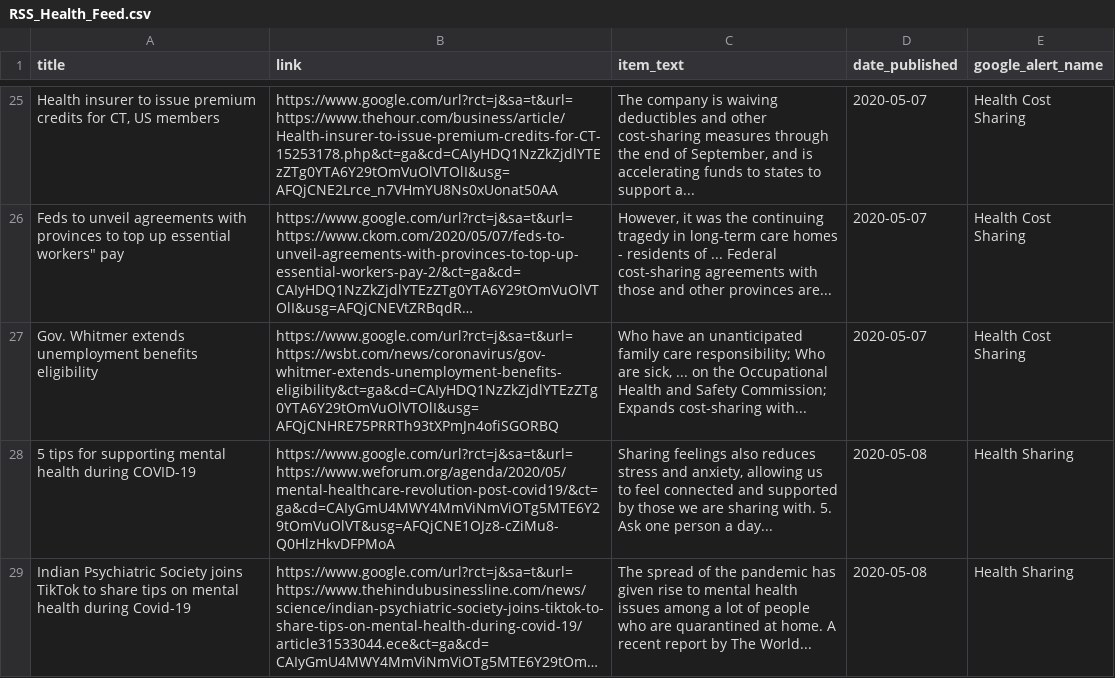
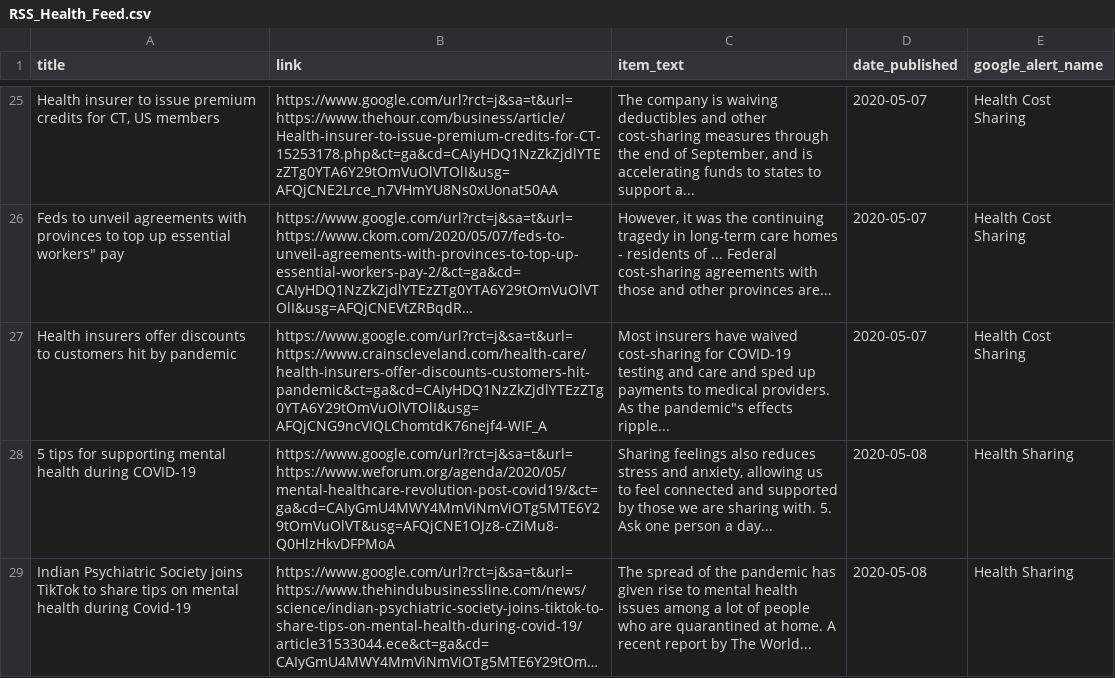
Before and after one commit to jbarton311/bb_consulting_public, a CSV file: congressional_analysis/data/RSS_Health_Feed.csv, drawn as a sheet; only a part is shown, gaps mark what is left out; long unchanged cells end in …; the diff covers the shown part only; the diff names each change by its address in the sheet, - before the commit and + after, or states it on an @@ line.

Commit message:
Adding output data for 2020-05-08

```diff
--- a/congressional_analysis/data/RSS_Health_Feed.csv
+++ b/congressional_analysis/data/RSS_Health_Feed.csv
-A27 (title): Gov. Whitmer extends unemployment benefits eligibility
+A27 (title): Health insurers offer discounts to customers hit by pandemic
-B27 (link): https://www.google.com/url?rct=j&sa=t&url=https://wsbt.com/news/coronavirus/gov-whitmer-extends-unemployment-benefits-eligibility&ct=ga&cd=CAIyHDQ1NzZkZjdlYTEzZTg0YTA6Y29tOmVuOlVTOlI&usg=AFQjCNHRE75PRRTh93tXPmJn4ofiSGORBQ
+B27 (link): https://www.google.com/url?rct=j&sa=t&url=https://www.crainscleveland.com/health-care/health-insurers-offer-discounts-customers-hit-pandemic&ct=ga&cd=CAIyHDQ1NzZkZjdlYTEzZTg0YTA6Y29tOmVuOlVTOlI&usg=AFQjCNG9ncVIQLChomtdK76nejf4-WIF_A
-C27 (item_text): Who have an unanticipated family care responsibility; Who are sick, ... on the Occupational Health and Safety Commission; Expands cost-sharing with...
+C27 (item_text): Most insurers have waived cost-sharing for COVID-19 testing and care and sped up payments to medical providers. As the pandemic"s effects ripple...
```
Also changed, not shown: 2 added rows elsewhere in this file.
